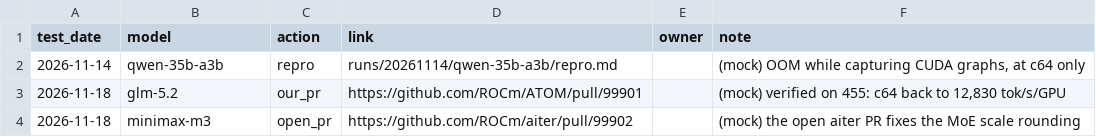
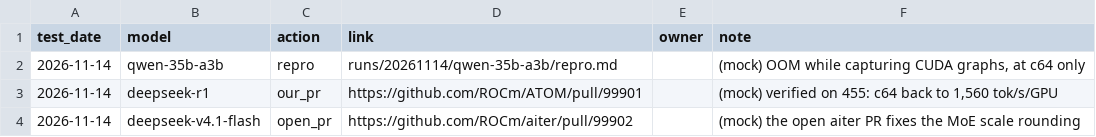
Before and after one commit to ROCm/ATOM, a CSV file: recipes/455-CI/tools/examples/followups.csv, drawn as a sheet.

Commit message:
[455-CI] Results go to recipes/result/<date>-result.md; one 8K/1K bench
Each session's result is now recipes/result/<YYYYMMDD>-result.md: the
summary, a Findings section (from runs/<date>/findings.md, the only
hand-written part), then the details with the image, environment, every
number, follow-ups and core error logs. make_report.py writes it next to
the data dir (or to --out); the guide has it refreshed after each model and
finalized at the end. result/README.md indexes the sessions, and
result/example.md, generated from the mock data, shows one of every kind of
news.

The 8K/1K bench was already the same workload for all four models
(MiniMax-M3 only spelled out two flags at their defaults). The recipe now
holds it once and each model supplies MODEL_PATH and PORT, and the guide
says a scenario's perf command is the same for every model. The MLPerf
Endpoint benches still differ and are marked as such.

```diff
--- a/recipes/455-CI/tools/examples/followups.csv
+++ b/recipes/455-CI/tools/examples/followups.csv
@@ -2,3 +2,3 @@ test_date,model,action,link,owner,note
 2026-11-14,qwen-35b-a3b,repro,runs/20261114/qwen-35b-a3b/repro.md,,"(mock) OOM while capturing CUDA graphs, at c64 only"
-2026-11-18,glm-5.2,our_pr,https://github.com/ROCm/ATOM/pull/99901,,"(mock) verified on 455: c64 back to 12,830 tok/s/GPU"
-2026-11-18,minimax-m3,open_pr,https://github.com/ROCm/aiter/pull/99902,,(mock) the open aiter PR fixes the MoE scale rounding
+2026-11-14,deepseek-r1,our_pr,https://github.com/ROCm/ATOM/pull/99901,,"(mock) verified on 455: c64 back to 1,560 tok/s/GPU"
+2026-11-14,deepseek-v4.1-flash,open_pr,https://github.com/ROCm/aiter/pull/99902,,(mock) the open aiter PR fixes the MoE scale rounding
```
Also changed, not shown: recipes/455-CI/tools/examples/accuracy.csv, recipes/455-CI/tools/examples/perf.csv, 14 other files.
